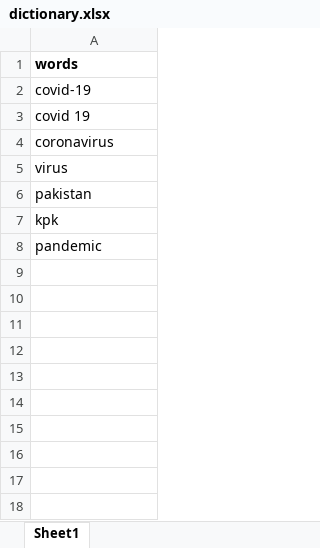
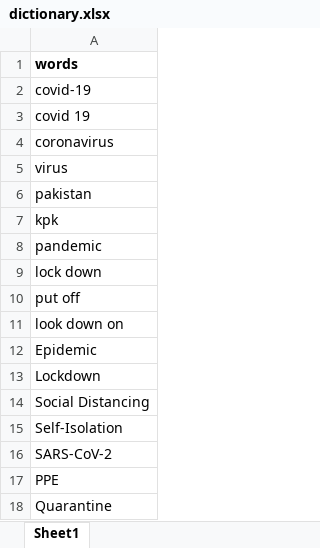
Before and after one commit to irfansyedpg/twitterTwitionary, an Excel workbook: django_project/dictionary.xlsx, sheet Sheet1, drawn as a sheet; values as stored, in another font and other column widths than the file's, no borders; the diff names each change by its address in the sheet, - before the commit and + after, or states it on an @@ line.

```diff
--- a/django_project/dictionary.xlsx (sheet Sheet1)
+++ b/django_project/dictionary.xlsx (sheet Sheet1)
+row 9: lock down
+row 10: put off
+row 11: look down on
+row 12: Epidemic
+row 13: Lockdown
+row 14: Social Distancing
+row 15: Self-Isolation
+row 16: SARS-CoV-2
+row 17: PPE
+row 18: Quarantine
```
Also changed, not shown: 2 other files.
